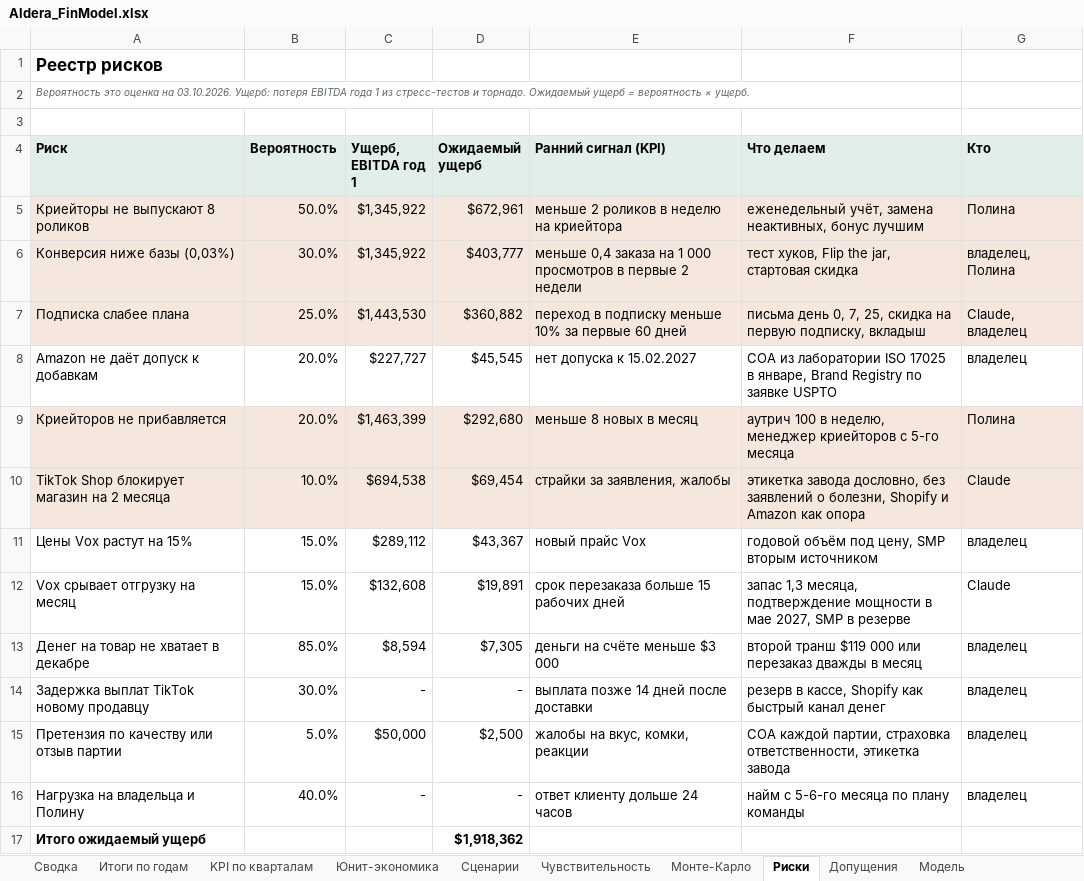
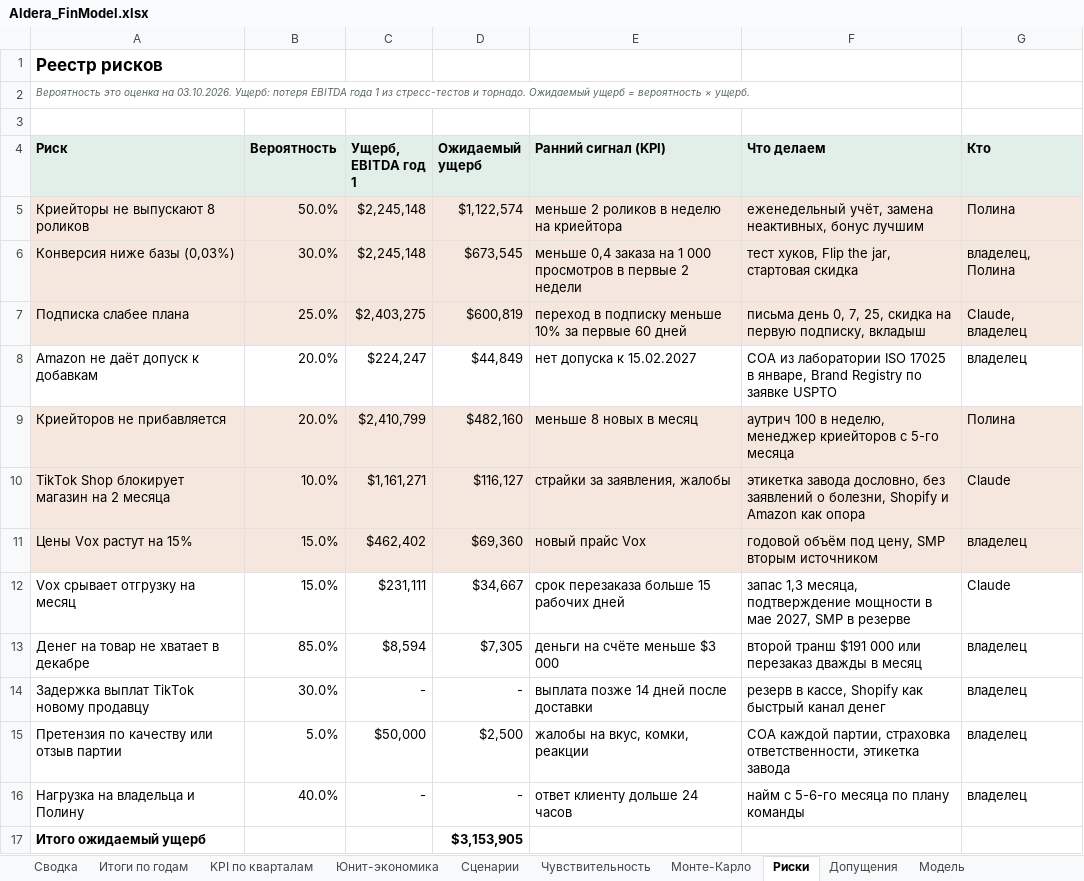
Before and after one commit to arorlov93/The-Aldera, an Excel workbook: finmodel/Aldera_FinModel.xlsx, sheet Риски, drawn as a sheet; values as stored, in another font and other column widths than the file's, no borders; the diff names each change by its address in the sheet, - before the commit and + after, or states it on an @@ line.

```diff
--- a/finmodel/Aldera_FinModel.xlsx (sheet Риски)
+++ b/finmodel/Aldera_FinModel.xlsx (sheet Риски)
-C5:C6 (Ущерб, EBITDA год 1): $1,345,922
+C5:C6 (Ущерб, EBITDA год 1): $2,245,148
-D5 (Ожидаемый ущерб): $672,961
+D5 (Ожидаемый ущерб): $1,122,574
-D6 (Ожидаемый ущерб): $403,777
+D6 (Ожидаемый ущерб): $673,545
-C7 (Ущерб, EBITDA год 1): $1,443,530
+C7 (Ущерб, EBITDA год 1): $2,403,275
-D7 (Ожидаемый ущерб): $360,882
+D7 (Ожидаемый ущерб): $600,819
-C8 (Ущерб, EBITDA год 1): $227,727
+C8 (Ущерб, EBITDA год 1): $224,247
-D8 (Ожидаемый ущерб): $45,545
+D8 (Ожидаемый ущерб): $44,849
-C9 (Ущерб, EBITDA год 1): $1,463,399
+C9 (Ущерб, EBITDA год 1): $2,410,799
-D9 (Ожидаемый ущерб): $292,680
+D9 (Ожидаемый ущерб): $482,160
-C10 (Ущерб, EBITDA год 1): $694,538
+C10 (Ущерб, EBITDA год 1): $1,161,271
-D10 (Ожидаемый ущерб): $69,454
+D10 (Ожидаемый ущерб): $116,127
-A11:G11 fill: none
+A11:G11 fill: #F6E7DE
-C11 (Ущерб, EBITDA год 1): $289,112
+C11 (Ущерб, EBITDA год 1): $462,402
-D11 (Ожидаемый ущерб): $43,367
+D11 (Ожидаемый ущерб): $69,360
-C12 (Ущерб, EBITDA год 1): $132,608
+C12 (Ущерб, EBITDA год 1): $231,111
-D12 (Ожидаемый ущерб): $19,891
+D12 (Ожидаемый ущерб): $34,667
-F13 (Что делаем): второй транш $119 000 или…
+F13 (Что делаем): второй транш $191 000 или…
-D17 (Ожидаемый ущерб): $1,918,362
+D17 (Ожидаемый ущерб): $3,153,905
```
Also changed, not shown: sheet Модель, sheet Чувствительность, sheet KPI по кварталам, sheet Итоги по годам, sheet Сценарии, sheet Монте-Карло, 3 more sheets, charts or pictures, 9 other files.
